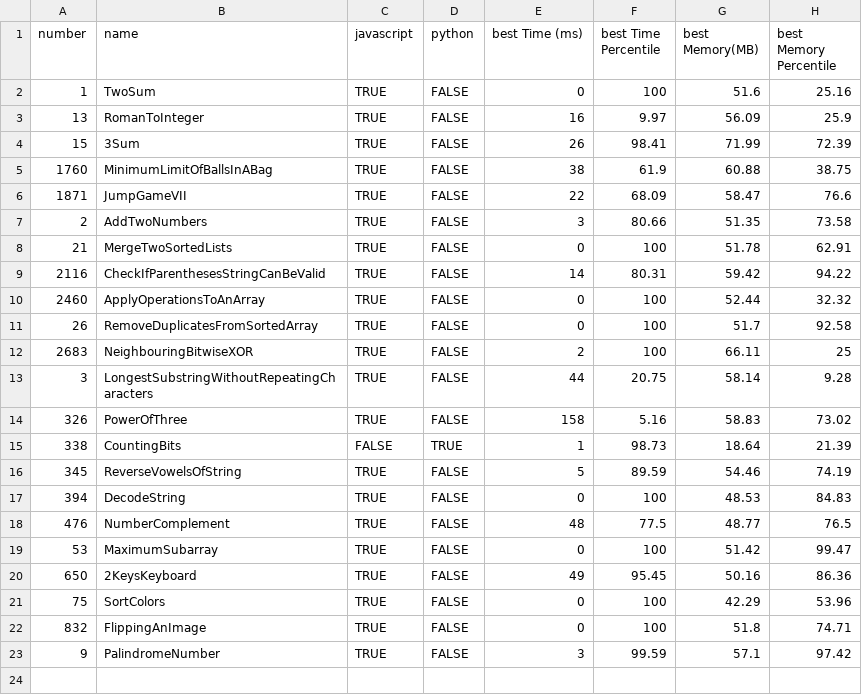
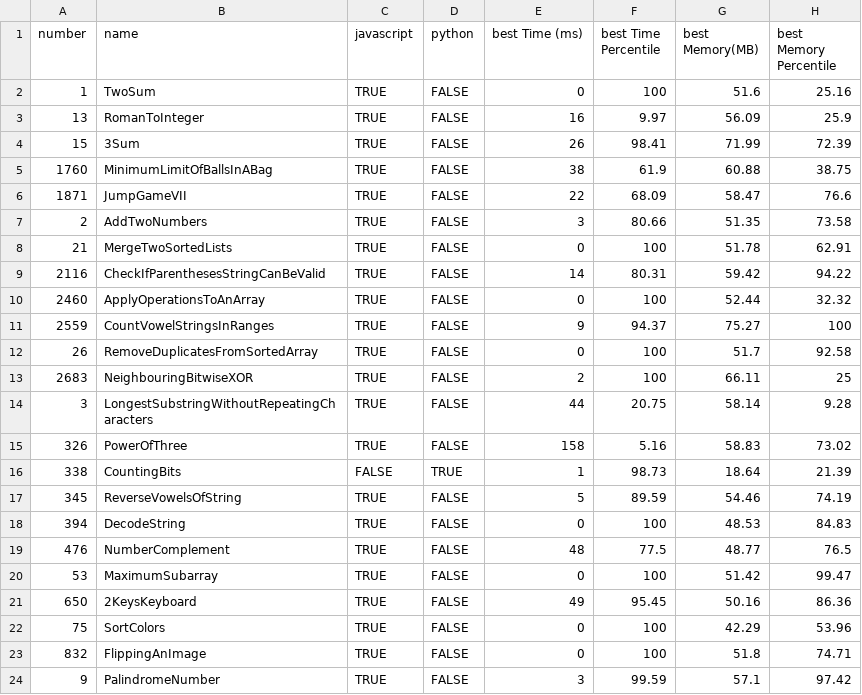
Before and after one commit to morpheus-14/coderush, a CSV file: leetcode/solved.csv, drawn as a sheet; the diff names each change by its address in the sheet, - before the commit and + after, or states it on an @@ line.

Commit message:
Solve Leetcode 2559

```diff
--- a/leetcode/solved.csv
+++ b/leetcode/solved.csv
+row 11: 2559 | CountVowelStringsInRanges | TRUE | FALSE | 9 | 94.37 | 75.27 | 100
```
Also changed, not shown: 4 other files.
